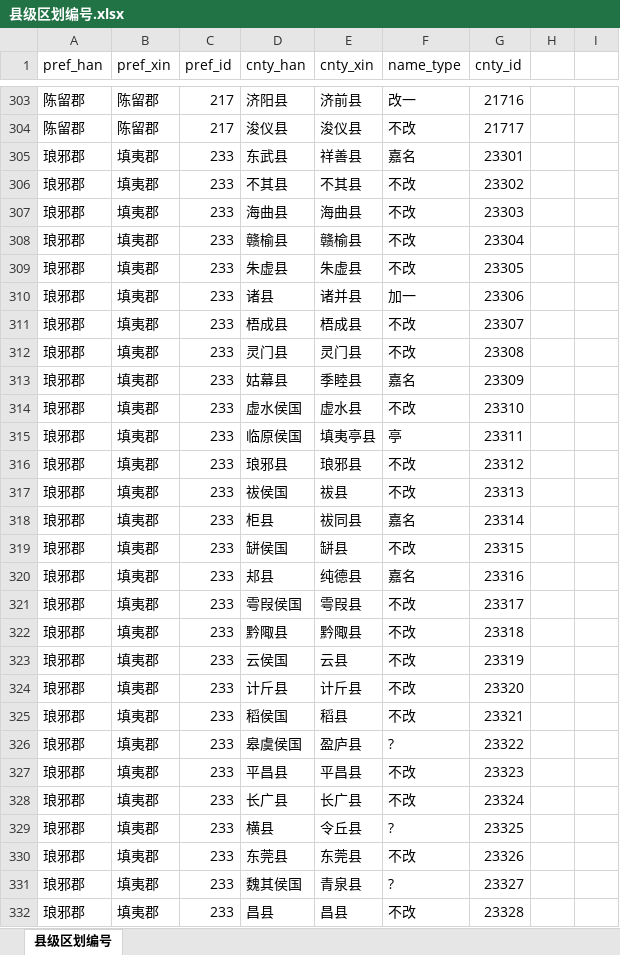
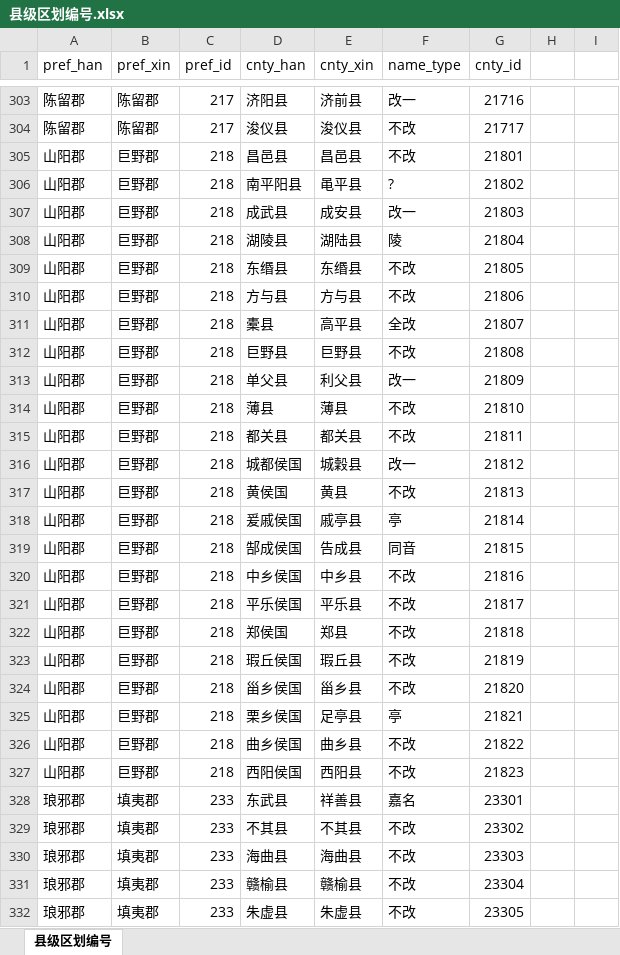
Before and after one commit to shaobaixiong/---, an Excel workbook: coordinates_sample/县级区划编号.xlsx, sheet 县级区划编号, drawn as a sheet; only a part is shown, gaps mark what is left out; the shorter side is filled out with more unchanged rows; values as stored, in another font and other column widths than the file's, no borders; the diff covers the shown part only; the diff names each change by its address in the sheet, - before the commit and + after, or states it on an @@ line.

```diff
--- a/coordinates_sample/县级区划编号.xlsx (sheet 县级区划编号)
+++ b/coordinates_sample/县级区划编号.xlsx (sheet 县级区划编号)
+row 305: 山阳郡 | 巨野郡 | 218 | 昌邑县 | 昌邑县 | 不改 | 21801
+row 306: 山阳郡 | 巨野郡 | 218 | 南平阳县 | 黾平县 | ? | 21802
+row 307: 山阳郡 | 巨野郡 | 218 | 成武县 | 成安县 | 改一 | 21803
+row 308: 山阳郡 | 巨野郡 | 218 | 湖陵县 | 湖陆县 | 陵 | 21804
+row 309: 山阳郡 | 巨野郡 | 218 | 东缗县 | 东缗县 | 不改 | 21805
+row 310: 山阳郡 | 巨野郡 | 218 | 方与县 | 方与县 | 不改 | 21806
+row 311: 山阳郡 | 巨野郡 | 218 | 橐县 | 高平县 | 全改 | 21807
+row 312: 山阳郡 | 巨野郡 | 218 | 巨野县 | 巨野县 | 不改 | 21808
+row 313: 山阳郡 | 巨野郡 | 218 | 单父县 | 利父县 | 改一 | 21809
+row 314: 山阳郡 | 巨野郡 | 218 | 薄县 | 薄县 | 不改 | 21810
+row 315: 山阳郡 | 巨野郡 | 218 | 都关县 | 都关县 | 不改 | 21811
+row 316: 山阳郡 | 巨野郡 | 218 | 城都侯国 | 城穀县 | 改一 | 21812
+row 317: 山阳郡 | 巨野郡 | 218 | 黄侯国 | 黄县 | 不改 | 21813
+row 318: 山阳郡 | 巨野郡 | 218 | 爰戚侯国 | 戚亭县 | 亭 | 21814
+row 319: 山阳郡 | 巨野郡 | 218 | 郜成侯国 | 告成县 | 同音 | 21815
+row 320: 山阳郡 | 巨野郡 | 218 | 中乡侯国 | 中乡县 | 不改 | 21816
+row 321: 山阳郡 | 巨野郡 | 218 | 平乐侯国 | 平乐县 | 不改 | 21817
+row 322: 山阳郡 | 巨野郡 | 218 | 郑侯国 | 郑县 | 不改 | 21818
+row 323: 山阳郡 | 巨野郡 | 218 | 瑕丘侯国 | 瑕丘县 | 不改 | 21819
+row 324: 山阳郡 | 巨野郡 | 218 | 甾乡侯国 | 甾乡县 | 不改 | 21820
+row 325: 山阳郡 | 巨野郡 | 218 | 栗乡侯国 | 足亭县 | 亭 | 21821
+row 326: 山阳郡 | 巨野郡 | 218 | 曲乡侯国 | 曲乡县 | 不改 | 21822
+row 327: 山阳郡 | 巨野郡 | 218 | 西阳侯国 | 西阳县 | 不改 | 21823
```
Also changed, not shown: 53 added rows and 47 moved rows elsewhere in this sheet, CSV/王莽年表.xlsx, analysis_sample/封国/封国.xlsx, 17 other files.
